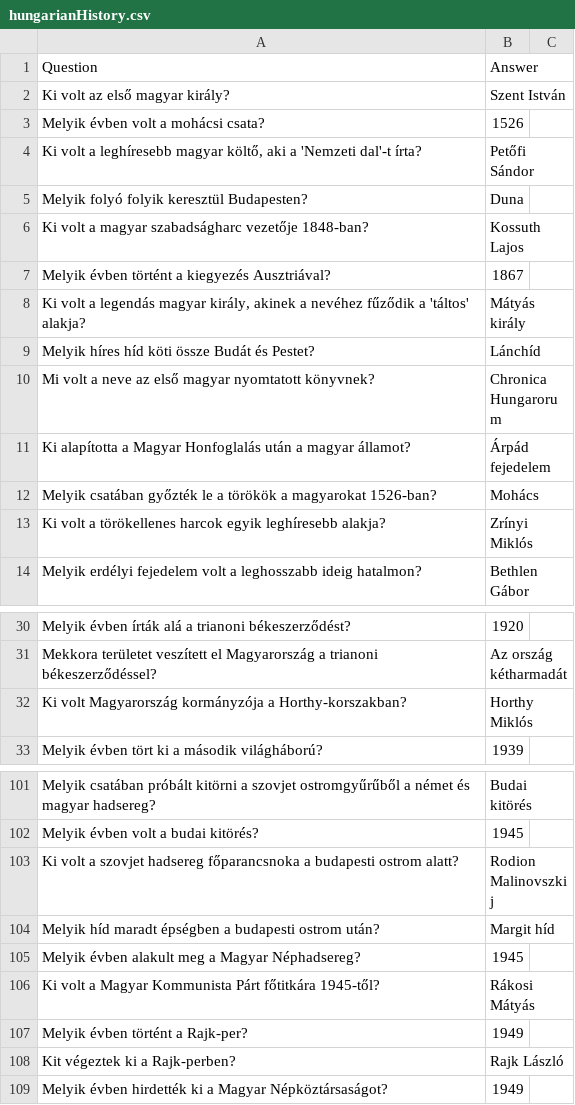
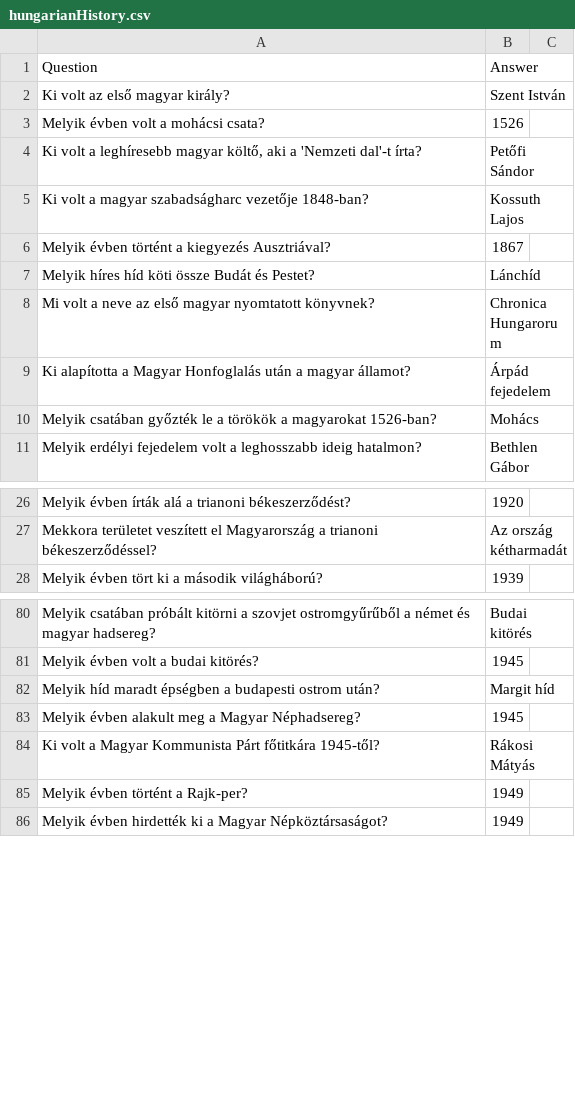
Before and after one commit to ava0613/kviz, a CSV file: hungarianHistory.csv, drawn as a sheet; only a part is shown, gaps mark what is left out; the diff covers the shown part only.

```diff
--- a/hungarianHistory.csv
+++ b/hungarianHistory.csv
@@ -4,6 +4,4 @@ Melyik évben volt a mohácsi csata?,1526
 "Ki volt a leghíresebb magyar költő, aki a 'Nemzeti dal'-t írta?",Petőfi Sándor
-Melyik folyó folyik keresztül Budapesten?,Duna
 Ki volt a magyar szabadságharc vezetője 1848-ban?,Kossuth Lajos
 Melyik évben történt a kiegyezés Ausztriával?,1867
-"Ki volt a legendás magyar király, akinek a nevéhez fűződik a 'táltos' alakja?",Mátyás király
 Melyik híres híd köti össze Budát és Pestet?,Lánchíd
@@ -12,3 +10,2 @@ Ki alapította a Magyar Honfoglalás után a magyar államot?,Árpád fejedelem
 Melyik csatában győzték le a törökök a magyarokat 1526-ban?,Mohács
-Ki volt a törökellenes harcok egyik leghíresebb alakja?,Zrínyi Miklós
 Melyik erdélyi fejedelem volt a leghosszabb ideig hatalmon?,Bethlen Gábor
@@ -31,3 +27,2 @@ Melyik évben írták alá a trianoni békeszerződést?,1920
 Mekkora területet veszített el Magyarország a trianoni békeszerződéssel?,Az ország kétharmadát
-Ki volt Magyarország kormányzója a Horthy-korszakban?,Horthy Miklós
 Melyik évben tört ki a második világháború?,1939
@@ -102,3 +81,2 @@ Melyik csatában próbált kitörni a szovjet ostromgyűrűből a német és mag
 Melyik évben volt a budai kitörés?,1945
-Ki volt a szovjet hadsereg főparancsnoka a budapesti ostrom alatt?,Rodion Malinovszkij
 Melyik híd maradt épségben a budapesti ostrom után?,Margit híd
@@ -107,3 +85,2 @@ Ki volt a Magyar Kommunista Párt főtitkára 1945-től?,Rákosi Mátyás
 Melyik évben történt a Rajk-per?,1949
-Kit végeztek ki a Rajk-perben?,Rajk László
 Melyik évben hirdették ki a Magyar Népköztársaságot?,1949
```
Also changed, not shown: 1 added row, 22 removed rows and 3 edited cells elsewhere in this file, hungarianLiterature.csv.
